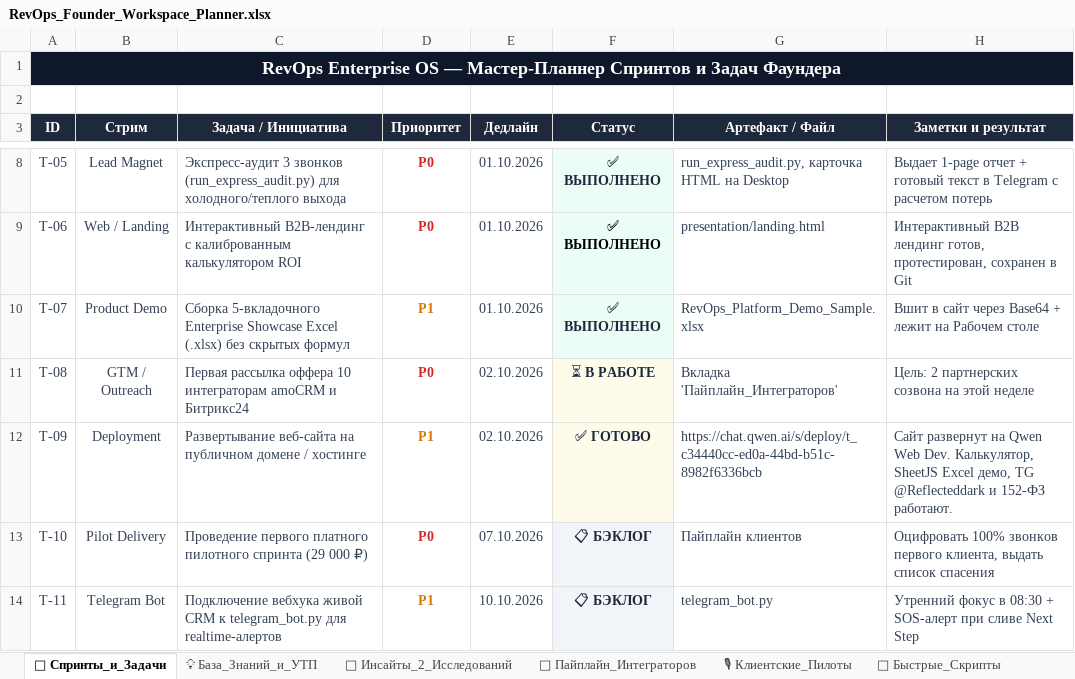
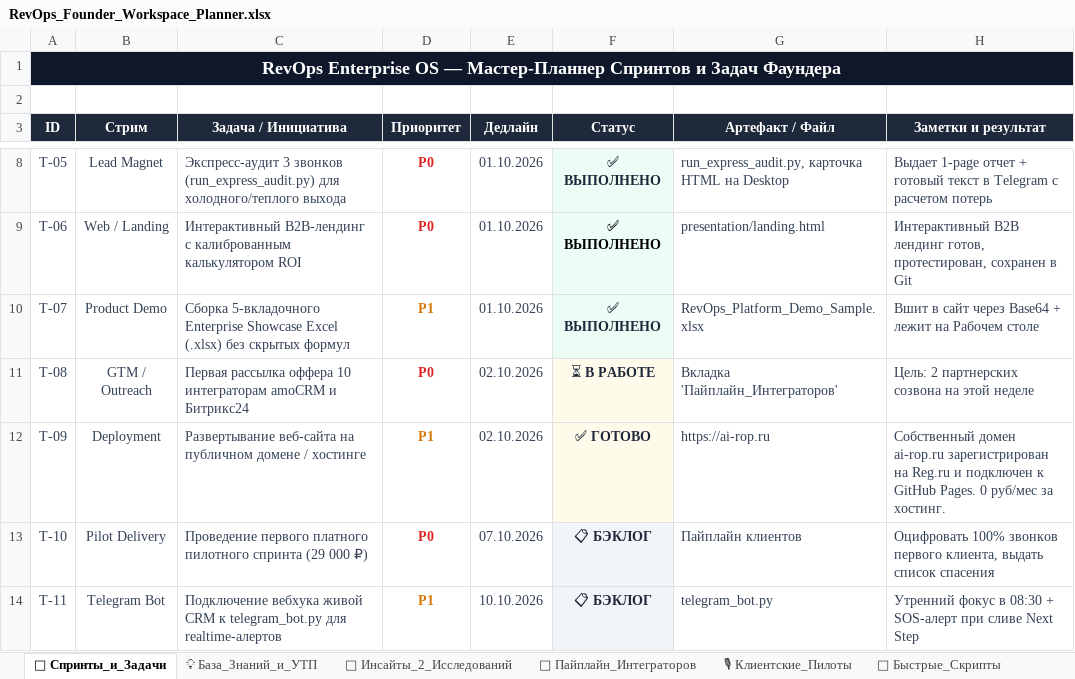
Before and after one commit to Reflecteddark/revops-enterprise-os, an Excel workbook: docs/RevOps_Founder_Workspace_Planner.xlsx, sheet 🎯 Спринты_и_Задачи, drawn as a sheet; only a part is shown, gaps mark what is left out; values as stored, in another font and other column widths than the file's, no borders; the diff names each change by its address in the sheet, - before the commit and + after, or states it on an @@ line.

```diff
--- a/docs/RevOps_Founder_Workspace_Planner.xlsx (sheet 🎯 Спринты_и_Задачи)
+++ b/docs/RevOps_Founder_Workspace_Planner.xlsx (sheet 🎯 Спринты_и_Задачи)
-G12 (Артефакт / Файл): https://chat.qwen.ai/s/deploy/t_c34440cc-ed0a-44bd-b51c-8982f6336bcb
+G12 (Артефакт / Файл): https://ai-rop.ru
-H12 (Заметки и результат): Сайт развернут на Qwen Web Dev. Калькулятор, SheetJS Excel демо, TG @Reflecteddark и 152-ФЗ работают.
+H12 (Заметки и результат): Собственный домен ai-rop.ru зарегистрирован на Reg.ru и подключен к GitHub Pages. 0 руб/мес за хостинг.
```
Also changed, not shown: presentation/RevOps_Founder_Workspace_Planner.xlsx.
